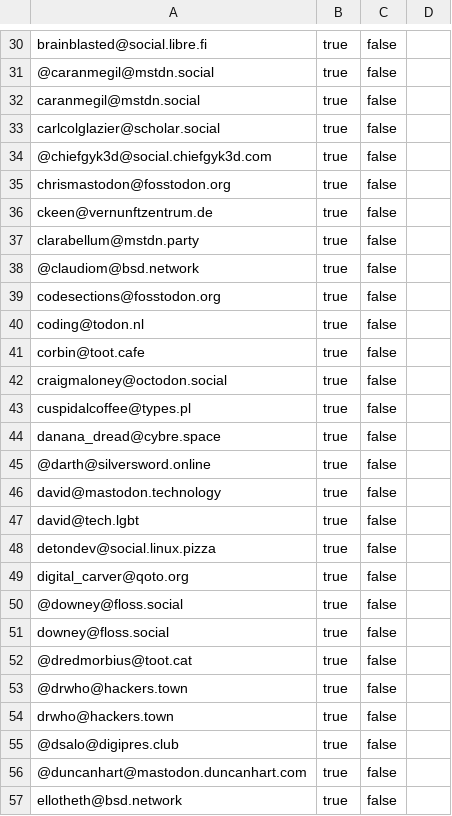
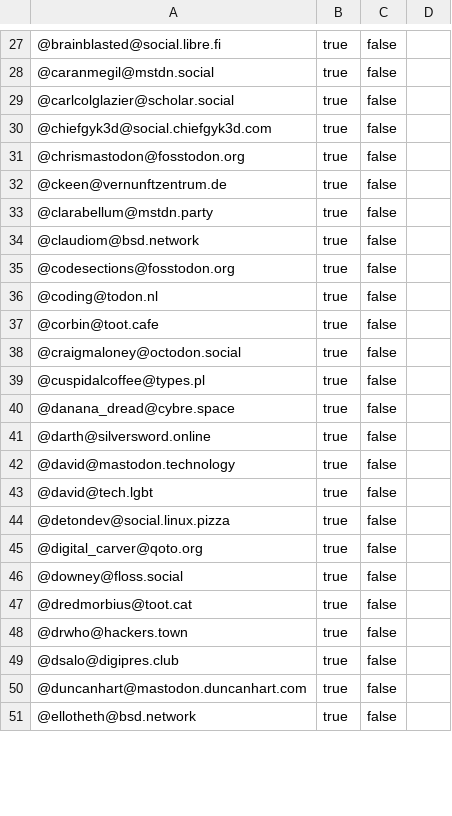
Before and after one commit to przemekperon/mastodon-it-lists, a CSV file: it_programming.csv, drawn as a sheet; only a part is shown, gaps mark what is left out; removed rows and columns are numbered as before the commit, all else as after; the diff covers the shown part only; the diff names each change by its address in the sheet, - before the commit and + after, or states it on an @@ line.

```diff
--- a/it_programming.csv
+++ b/it_programming.csv
-A27: brainblasted@social.libre.fi
+A27: @brainblasted@social.libre.fi
-row 32: caranmegil@mstdn.social | true | false
-A29: carlcolglazier@scholar.social
+A29: @carlcolglazier@scholar.social
-A31: chrismastodon@fosstodon.org
+A31: @chrismastodon@fosstodon.org
-A32: ckeen@vernunftzentrum.de
+A32: @ckeen@vernunftzentrum.de
-A33: clarabellum@mstdn.party
+A33: @clarabellum@mstdn.party
-A35: codesections@fosstodon.org
+A35: @codesections@fosstodon.org
-A36: coding@todon.nl
+A36: @coding@todon.nl
-A37: corbin@toot.cafe
+A37: @corbin@toot.cafe
-A38: craigmaloney@octodon.social
+A38: @craigmaloney@octodon.social
-A39: cuspidalcoffee@types.pl
+A39: @cuspidalcoffee@types.pl
-A40: danana_dread@cybre.space
+A40: @danana_dread@cybre.space
-A42: david@mastodon.technology
+A42: @david@mastodon.technology
-A43: david@tech.lgbt
+A43: @david@tech.lgbt
-A44: detondev@social.linux.pizza
+A44: @detondev@social.linux.pizza
-A45: digital_carver@qoto.org
+A45: @digital_carver@qoto.org
-row 51: downey@floss.social | true | false
-row 54: drwho@hackers.town | true | false
-A51: ellotheth@bsd.network
+A51: @ellotheth@bsd.network
```
Also changed, not shown: 4 removed rows, 3 moved rows and 15 edited cells elsewhere in this file, golang.csv, python.csv.
